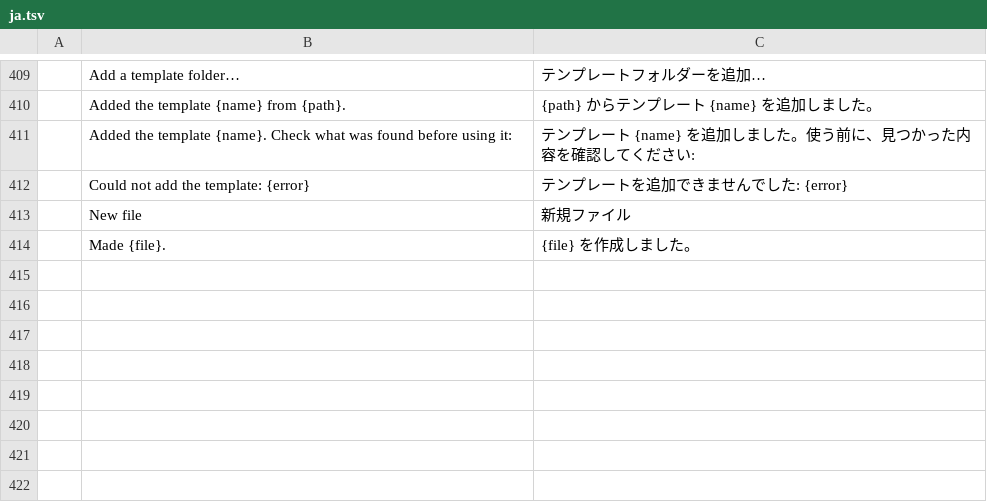
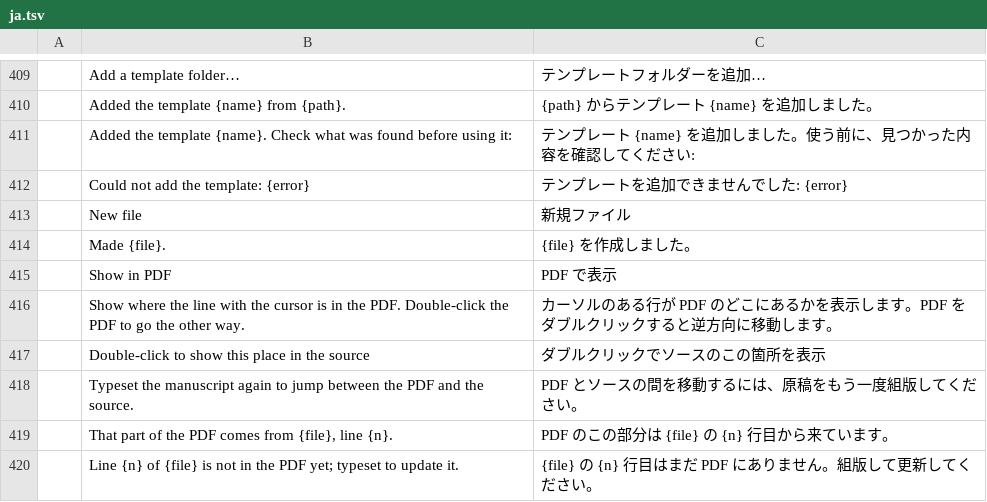
Before and after one commit to WENSHAO521/psg-pdf, a TSV file: i18n/psg-academic/ja.tsv, drawn as a sheet; only a part is shown, gaps mark what is left out; the diff names each change by its address in the sheet, - before the commit and + after, or states it on an @@ line.

```diff
--- a/i18n/psg-academic/ja.tsv
+++ b/i18n/psg-academic/ja.tsv
+row 415:  | Show in PDF | PDF で表示
+row 416:  | Show where the line with the cursor is in the PDF. Double-click the PDF to go the other way. | カーソルのある行が PDF のどこにあるかを表示します。PDF をダブルクリックすると逆方向に移動します。
+row 417:  | Double-click to show this place in the source | ダブルクリックでソースのこの箇所を表示
+row 418:  | Typeset the manuscript again to jump between the PDF and the source. | PDF とソースの間を移動するには、原稿をもう一度組版してください。
+row 419:  | That part of the PDF comes from {file}, line {n}. | PDF のこの部分は {file} の {n} 行目から来ています。
+row 420:  | Line {n} of {file} is not in the PDF yet; typeset to update it. | {file} の {n} 行目はまだ PDF にありません。組版して更新してください。
```
Also changed, not shown: i18n/psg-academic/de.tsv, i18n/psg-academic/es.tsv, 15 other files.
